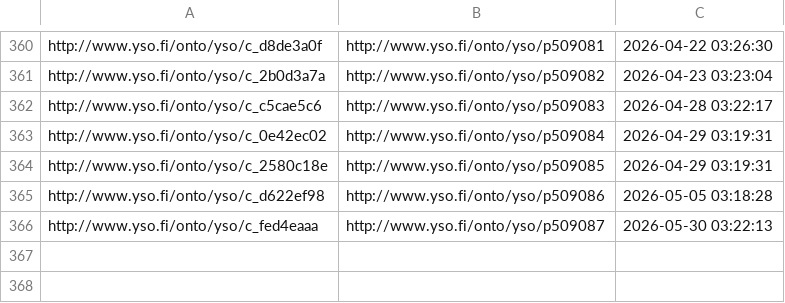
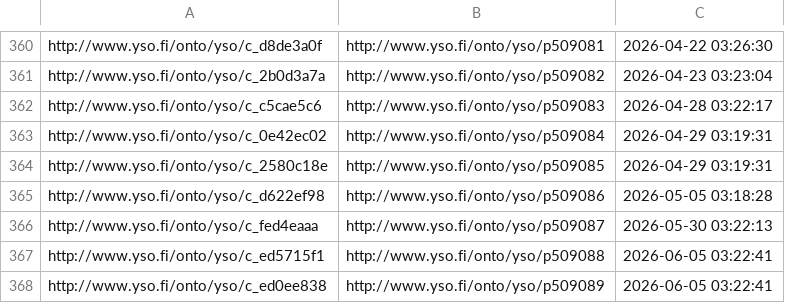
Before and after one commit to NatLibFi/Finto-data, a TSV file: vocabularies/yso-paikat/puri-mappings.tsv, drawn as a sheet; only a part is shown, gaps mark what is left out; the diff names each change by its address in the sheet, - before the commit and + after, or states it on an @@ line.

Commit message:
automaattipäivitys: YSO-paikat

```diff
--- a/vocabularies/yso-paikat/puri-mappings.tsv
+++ b/vocabularies/yso-paikat/puri-mappings.tsv
+row 367: http://www.yso.fi/onto/yso/c_ed5715f1 | http://www.yso.fi/onto/yso/p509088 | 2026-06-05 03:22:41
+row 368: http://www.yso.fi/onto/yso/c_ed0ee838 | http://www.yso.fi/onto/yso/p509089 | 2026-06-05 03:22:41
```
Also changed, not shown: 1 other file.
